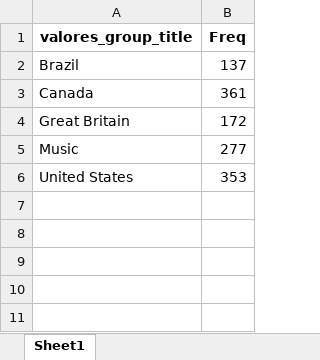
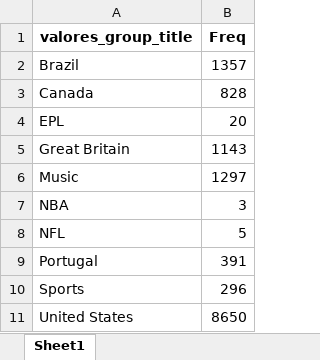
Before and after one commit to tenorioabs/thestreamremainsthesame, an Excel workbook: tabulacao_conteudo_final.xlsx, sheet Sheet1, drawn as a sheet; values as stored, in another font and other column widths than the file's, no borders; addresses are those after the commit; the diff names each change by its address in the sheet, - before the commit and + after, or states it on an @@ line.

Commit message:
atualizacao_20240416122418

```diff
--- a/tabulacao_conteudo_final.xlsx (sheet Sheet1)
+++ b/tabulacao_conteudo_final.xlsx (sheet Sheet1)
-B2 (Freq): 137
+B2 (Freq): 1357
-B3 (Freq): 361
+B3 (Freq): 828
+row 4: EPL | 20
-B5 (Freq): 172
+B5 (Freq): 1143
-B6 (Freq): 277
+B6 (Freq): 1297
+row 7: NBA | 3
+row 8: NFL | 5
+row 9: Portugal | 391
+row 10: Sports | 296
-B11 (Freq): 353
+B11 (Freq): 8650
```
